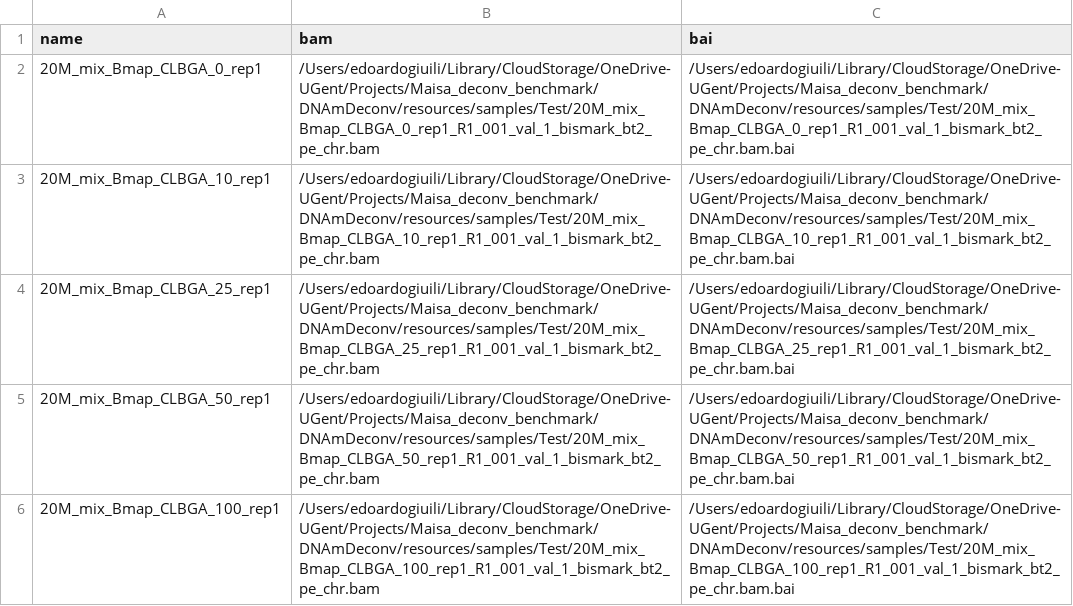
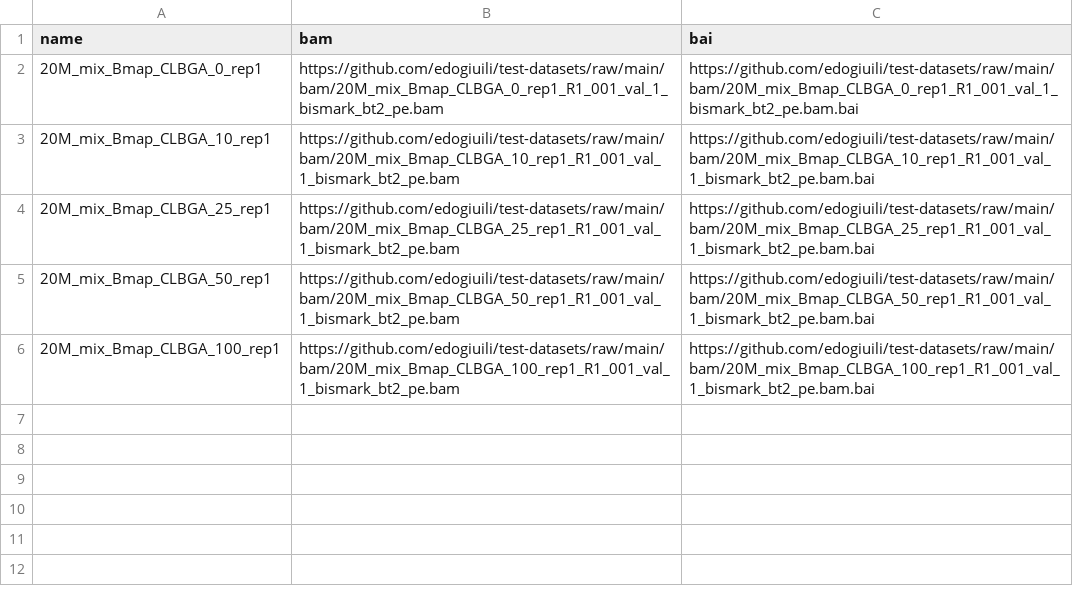
Before and after one commit to VIBTOBIlab/DecoNFlow, a CSV file: assets/test_bam.csv, drawn as a sheet.

```diff
--- a/assets/test_bam.csv
+++ b/assets/test_bam.csv
@@ -1,6 +1,6 @@
 name,bam,bai
-20M_mix_Bmap_CLBGA_0_rep1,/Users/edoardogiuili/Library/CloudStorage/OneDrive-UGent/Projects/Maisa_deconv_benchmark/DNAmDeconv/resources/samples/Test/20M_mix_Bmap_CLBGA_0_rep1_R1_001_val_1_bismark_bt2_pe_chr.bam,/Users/edoardogiuili/Library/CloudStorage/OneDrive-UGent/Projects/Maisa_deconv_benchmark/DNAmDeconv/resources/samples/Test/20M_mix_Bmap_CLBGA_0_rep1_R1_001_val_1_bismark_bt2_pe_chr.bam.bai
-20M_mix_Bmap_CLBGA_10_rep1,/Users/edoardogiuili/Library/CloudStorage/OneDrive-UGent/Projects/Maisa_deconv_benchmark/DNAmDeconv/resources/samples/Test/20M_mix_Bmap_CLBGA_10_rep1_R1_001_val_1_bismark_bt2_pe_chr.bam,/Users/edoardogiuili/Library/CloudStorage/OneDrive-UGent/Projects/Maisa_deconv_benchmark/DNAmDeconv/resources/samples/Test/20M_mix_Bmap_CLBGA_10_rep1_R1_001_val_1_bismark_bt2_pe_chr.bam.bai
-20M_mix_Bmap_CLBGA_25_rep1,/Users/edoardogiuili/Library/CloudStorage/OneDrive-UGent/Projects/Maisa_deconv_benchmark/DNAmDeconv/resources/samples/Test/20M_mix_Bmap_CLBGA_25_rep1_R1_001_val_1_bismark_bt2_pe_chr.bam,/Users/edoardogiuili/Library/CloudStorage/OneDrive-UGent/Projects/Maisa_deconv_benchmark/DNAmDeconv/resources/samples/Test/20M_mix_Bmap_CLBGA_25_rep1_R1_001_val_1_bismark_bt2_pe_chr.bam.bai
-20M_mix_Bmap_CLBGA_50_rep1,/Users/edoardogiuili/Library/CloudStorage/OneDrive-UGent/Projects/Maisa_deconv_benchmark/DNAmDeconv/resources/samples/Test/20M_mix_Bmap_CLBGA_50_rep1_R1_001_val_1_bismark_bt2_pe_chr.bam,/Users/edoardogiuili/Library/CloudStorage/OneDrive-UGent/Projects/Maisa_deconv_benchmark/DNAmDeconv/resources/samples/Test/20M_mix_Bmap_CLBGA_50_rep1_R1_001_val_1_bismark_bt2_pe_chr.bam.bai
-20M_mix_Bmap_CLBGA_100_rep1,/Users/edoardogiuili/Library/CloudStorage/OneDrive-UGent/Projects/Maisa_deconv_benchmark/DNAmDeconv/resources/samples/Test/20M_mix_Bmap_CLBGA_100_rep1_R1_001_val_1_bismark_bt2_pe_chr.bam,/Users/edoardogiuili/Library/CloudStorage/OneDrive-UGent/Projects/Maisa_deconv_benchmark/DNAmDeconv/resources/samples/Test/20M_mix_Bmap_CLBGA_100_rep1_R1_001_val_1_bismark_bt2_pe_chr.bam.bai
+20M_mix_Bmap_CLBGA_0_rep1,https://github.com/edogiuili/test-datasets/raw/main/bam/20M_mix_Bmap_CLBGA_0_rep1_R1_001_val_1_bismark_bt2_pe.bam,https://github.com/edogiuili/test-datasets/raw/main/bam/20M_mix_Bmap_CLBGA_0_rep1_R1_001_val_1_bismark_bt2_pe.bam.bai
+20M_mix_Bmap_CLBGA_10_rep1,https://github.com/edogiuili/test-datasets/raw/main/bam/20M_mix_Bmap_CLBGA_10_rep1_R1_001_val_1_bismark_bt2_pe.bam,https://github.com/edogiuili/test-datasets/raw/main/bam/20M_mix_Bmap_CLBGA_10_rep1_R1_001_val_1_bismark_bt2_pe.bam.bai
+20M_mix_Bmap_CLBGA_25_rep1,https://github.com/edogiuili/test-datasets/raw/main/bam/20M_mix_Bmap_CLBGA_25_rep1_R1_001_val_1_bismark_bt2_pe.bam,https://github.com/edogiuili/test-datasets/raw/main/bam/20M_mix_Bmap_CLBGA_25_rep1_R1_001_val_1_bismark_bt2_pe.bam.bai
+20M_mix_Bmap_CLBGA_50_rep1,https://github.com/edogiuili/test-datasets/raw/main/bam/20M_mix_Bmap_CLBGA_50_rep1_R1_001_val_1_bismark_bt2_pe.bam,https://github.com/edogiuili/test-datasets/raw/main/bam/20M_mix_Bmap_CLBGA_50_rep1_R1_001_val_1_bismark_bt2_pe.bam.bai
+20M_mix_Bmap_CLBGA_100_rep1,https://github.com/edogiuili/test-datasets/raw/main/bam/20M_mix_Bmap_CLBGA_100_rep1_R1_001_val_1_bismark_bt2_pe.bam,https://github.com/edogiuili/test-datasets/raw/main/bam/20M_mix_Bmap_CLBGA_100_rep1_R1_001_val_1_bismark_bt2_pe.bam.bai
```
Also changed, not shown: assets/groups.csv, assets/ref_bam.csv, 24 other files.
